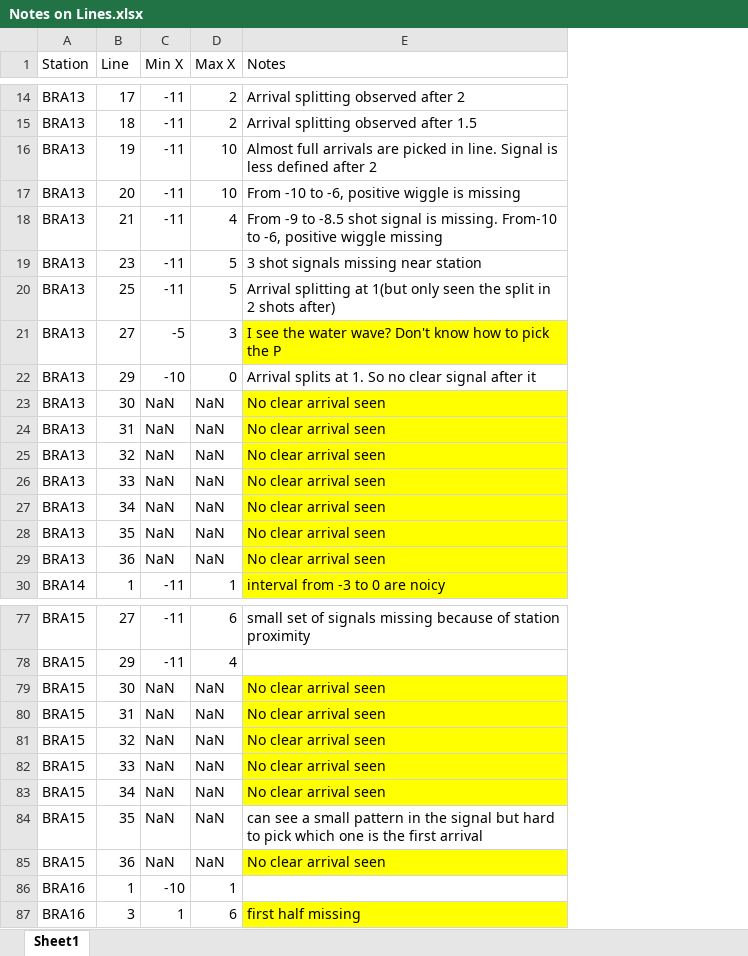
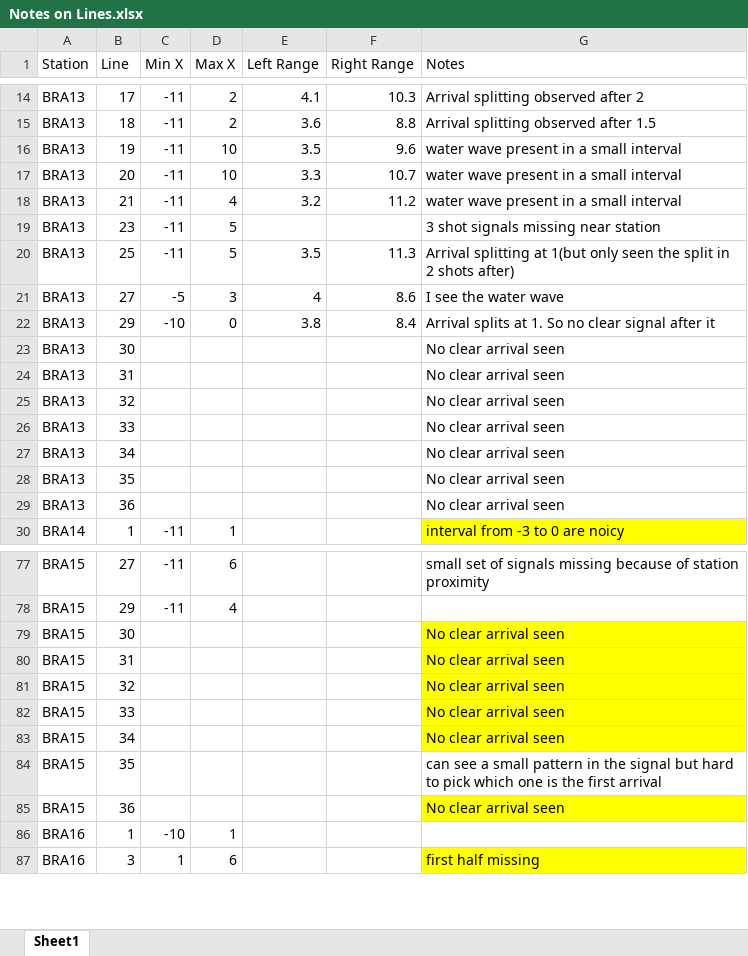
Before and after one commit to MaleenKidiwela/Bransfield, an Excel workbook: Notes on Lines.xlsx, sheet Sheet1, drawn as a sheet; only a part is shown, gaps mark what is left out; values as stored, in another font and other column widths than the file's, no borders; addresses are those after the commit; the diff covers the shown part only; the diff names each change by its address in the sheet, - before the commit and + after, or states it on an @@ line.

Commit message:
Update Notes on Lines.xlsx

```diff
--- a/Notes on Lines.xlsx (sheet Sheet1)
+++ b/Notes on Lines.xlsx (sheet Sheet1)
+column E (Left Range), rows 14-22: 4.1 | 3.6 | 3.5 | 3.3 | 3.2 |  | 3.5 | 4 | 3.8
+column F (Right Range), rows 14-22: 10.3 | 8.8 | 9.6 | 10.7 | 11.2 |  | 11.3 | 8.6 | 8.4
-G16 (Notes): Almost full arrivals are picked in line. Signal is less defined after 2
+G16 (Notes): water wave present in a small interval
-G17 (Notes): From -10 to -6, positive wiggle is missing
+G17 (Notes): water wave present in a small interval
-G18 (Notes): From -9 to -8.5 shot signal is missing. From-10 to -6, positive wiggle missing
+G18 (Notes): water wave present in a small interval
-G21 (Notes): I see the water wave? Don't know how to pick the P
+G21 (Notes): I see the water wave
-G21 fill: #FFFF00
+G21 fill: none
-C23:C29 (Min X): NaN
+C23:C29 (Min X): (empty)
-D23:D29 (Max X): NaN
+D23:D29 (Max X): (empty)
-G23:G29 fill: #FFFF00
+G23:G29 fill: none
-C79:C85 (Min X): NaN
+C79:C85 (Min X): (empty)
-D79:D85 (Max X): NaN
+D79:D85 (Max X): (empty)
```
Also changed, not shown: 48 edited cells elsewhere in this sheet.
